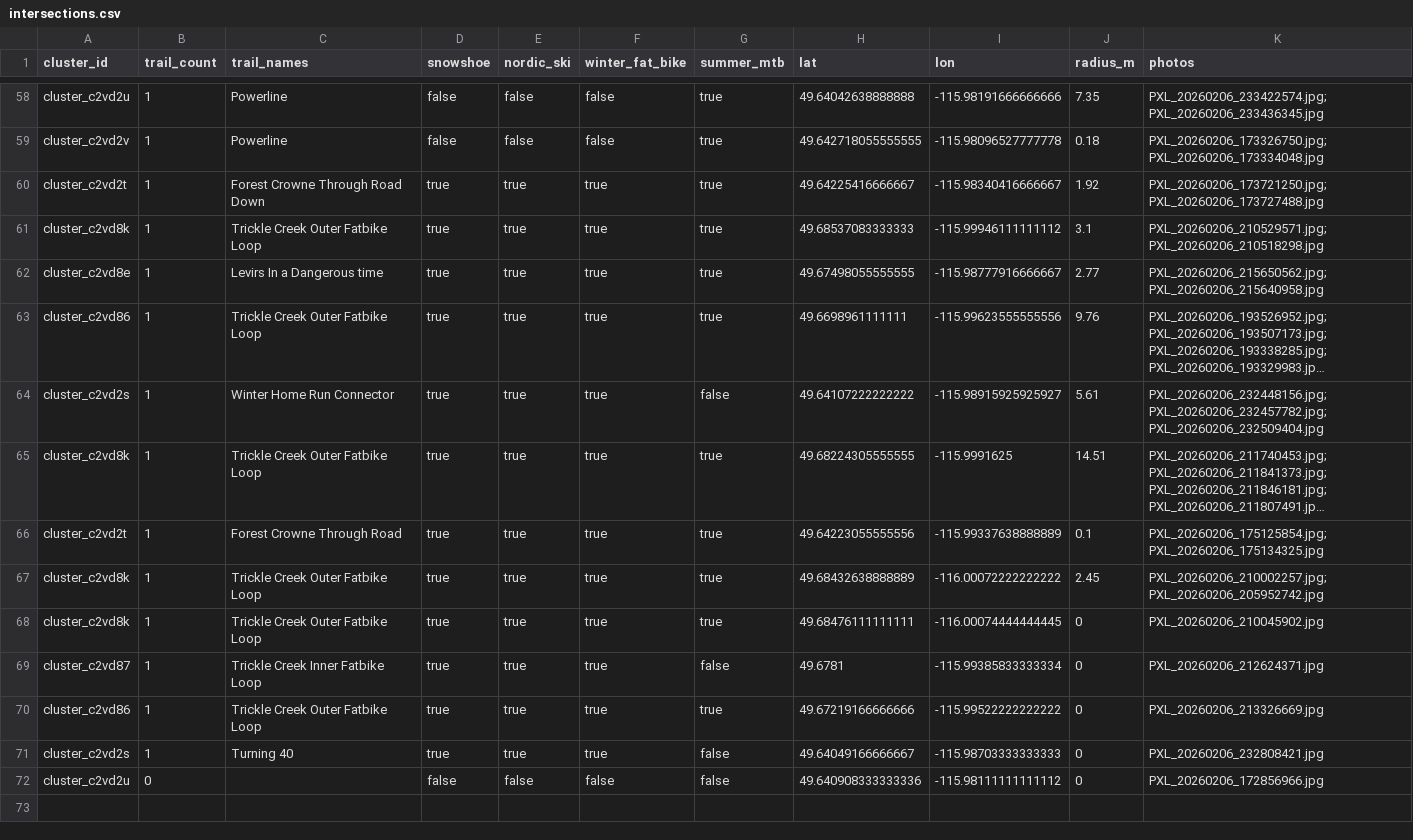
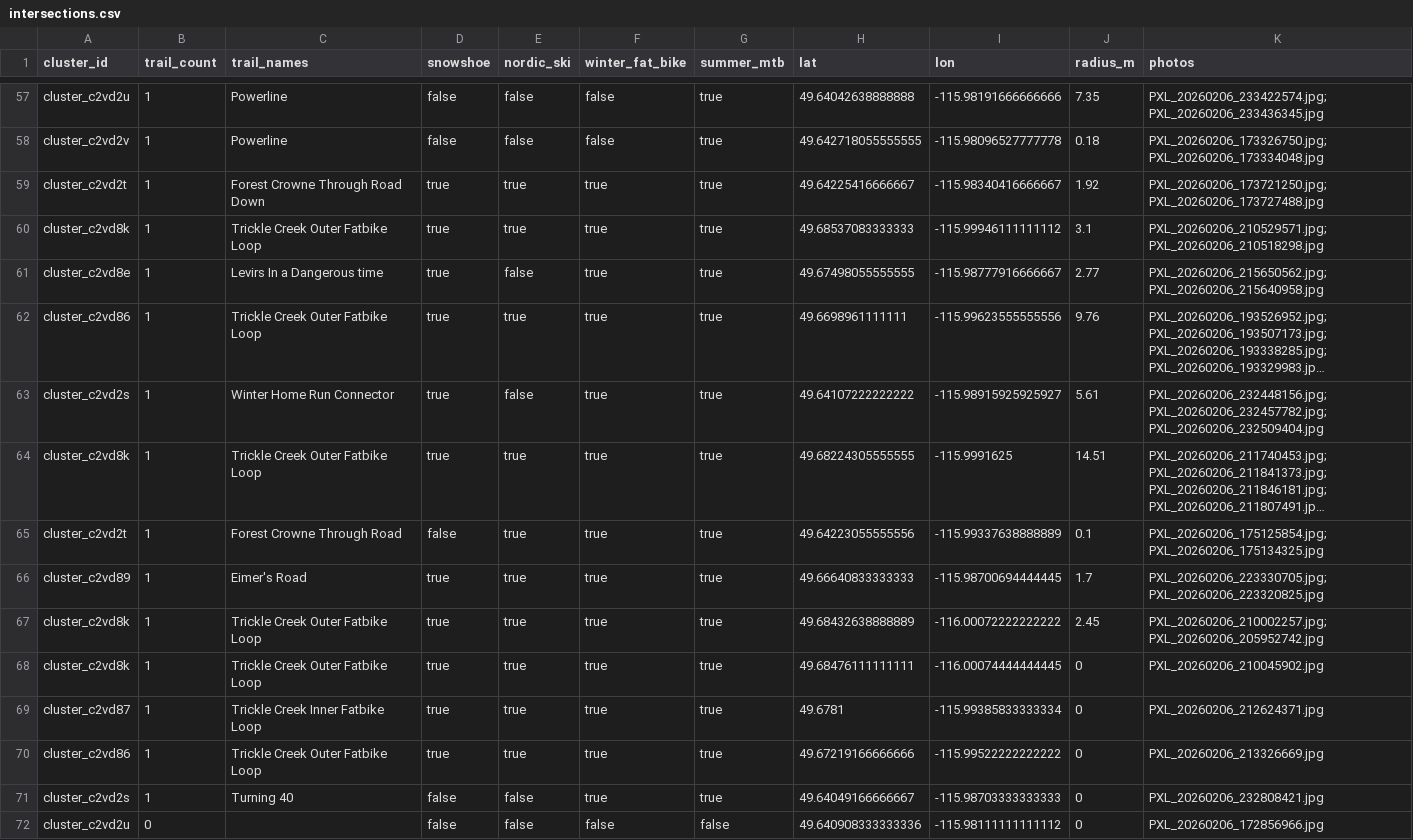
Before and after one commit to BevanR/kimberley-signage-survey, a CSV file: data/intersections.csv, drawn as a sheet; only a part is shown, gaps mark what is left out; long unchanged cells end in …; addresses are those after the commit; the diff covers the shown part only; the diff names each change by its address in the sheet, - before the commit and + after, or states it on an @@ line.

```diff
--- a/data/intersections.csv
+++ b/data/intersections.csv
-E61 (nordic_ski): true
+E61 (nordic_ski): false
-E63 (nordic_ski): true
+E63 (nordic_ski): false
-G63 (summer_mtb): false
+G63 (summer_mtb): true
-D65 (snowshoe): true
+D65 (snowshoe): false
+row 66: cluster_c2vd89 | 1 | Eimer's Road | true | true | true | true | 49.66640833333333 | -115.98700694444445 | 1.7 | PXL_20260206_223330705.jpg; PXL_20260206_223320825.jpg
-G69 (summer_mtb): false
+G69 (summer_mtb): true
-D71 (snowshoe): true
+D71 (snowshoe): false
-E71 (nordic_ski): true
+E71 (nordic_ski): false
-G71 (summer_mtb): false
+G71 (summer_mtb): true
```
Also changed, not shown: 1 removed row and 27 edited cells elsewhere in this file, 3 other files.
